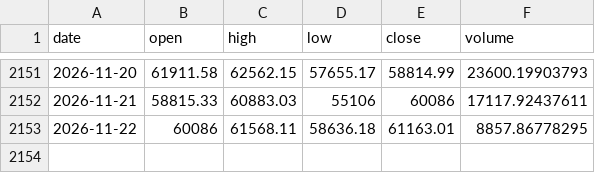
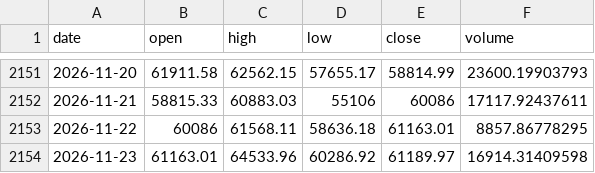
Before and after one commit to dmhenke/Crypto_Tracking_Fun, a CSV file: data/BTC-USD.csv, drawn as a sheet; only a part is shown, gaps mark what is left out; the diff names each change by its address in the sheet, - before the commit and + after, or states it on an @@ line.

```diff
--- a/data/BTC-USD.csv
+++ b/data/BTC-USD.csv
+row 2154: 2026-11-23 | 61163.01 | 64533.96 | 60286.92 | 61189.97 | 16914.31409598
```
Also changed, not shown: data/ADA-USD.csv, data/ETH-USD.csv, 9 other files.
